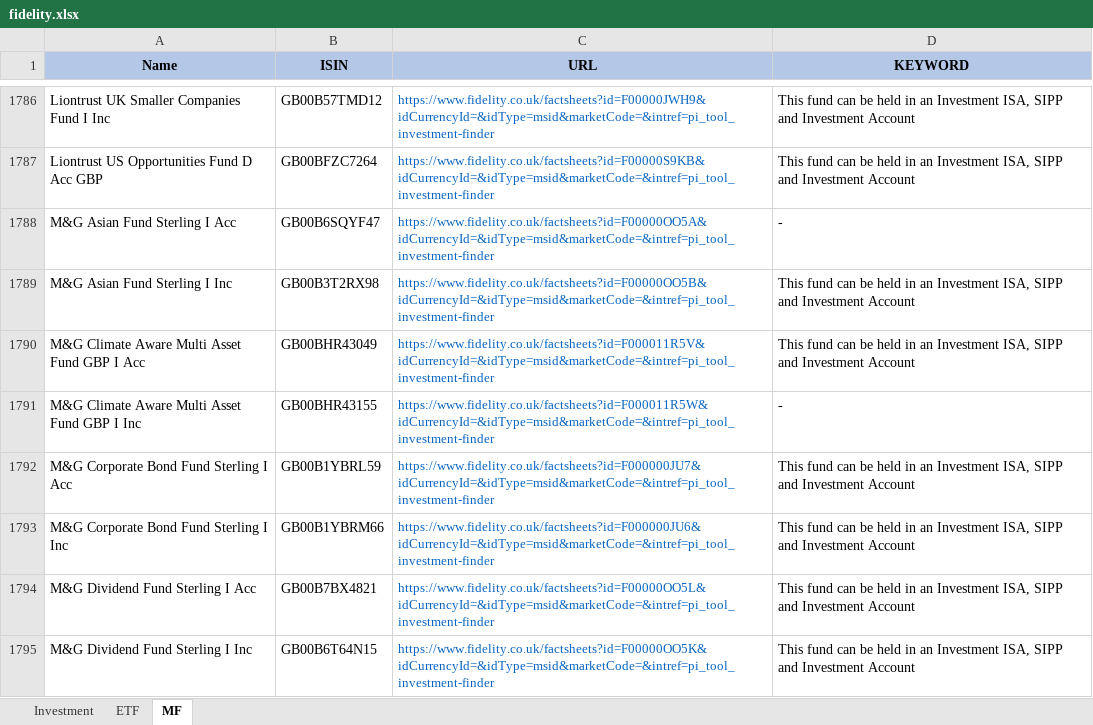
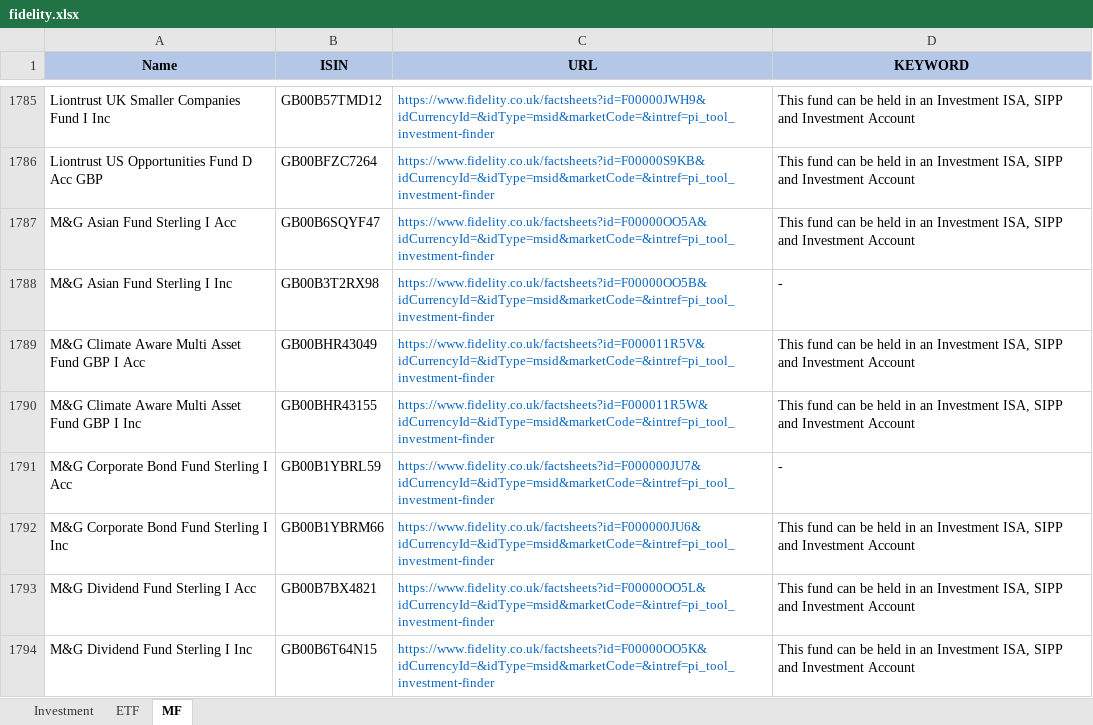
Before and after one commit to amineautomation2/concurrent-4, an Excel workbook: spreadsheet/fidelity.xlsx, sheet MF, drawn as a sheet; only a part is shown, gaps mark what is left out; values as stored, in another font and other column widths than the file's, no borders; addresses are those after the commit; the diff covers the shown part only; the diff names each change by its address in the sheet, - before the commit and + after, or states it on an @@ line.

```diff
--- a/spreadsheet/fidelity.xlsx (sheet MF)
+++ b/spreadsheet/fidelity.xlsx (sheet MF)
-D1787 (KEYWORD): -
+D1787 (KEYWORD): This fund can be held in an Investment ISA, SIPP and Investment Account
-D1788 (KEYWORD): This fund can be held in an Investment ISA, SIPP and Investment Account
+D1788 (KEYWORD): -
-D1790 (KEYWORD): -
+D1790 (KEYWORD): This fund can be held in an Investment ISA, SIPP and Investment Account
-D1791 (KEYWORD): This fund can be held in an Investment ISA, SIPP and Investment Account
+D1791 (KEYWORD): -
```
Also changed, not shown: 1 added row, 1 removed row and 22 edited cells elsewhere in this sheet.
